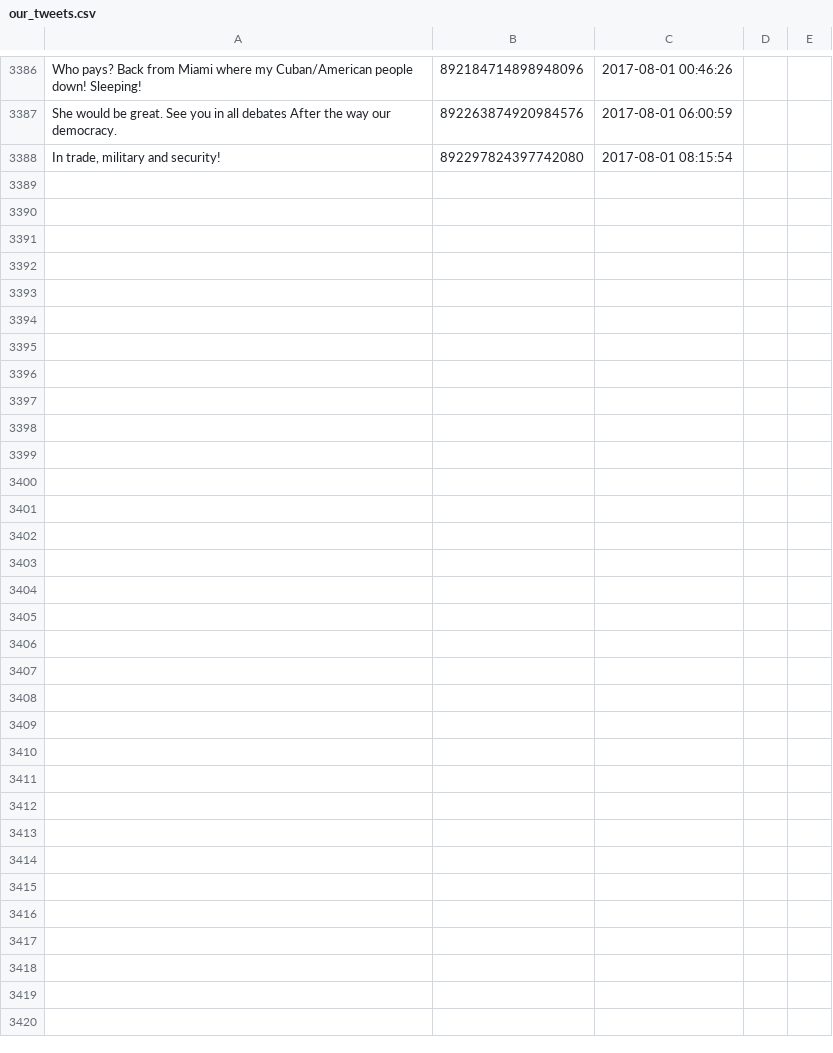
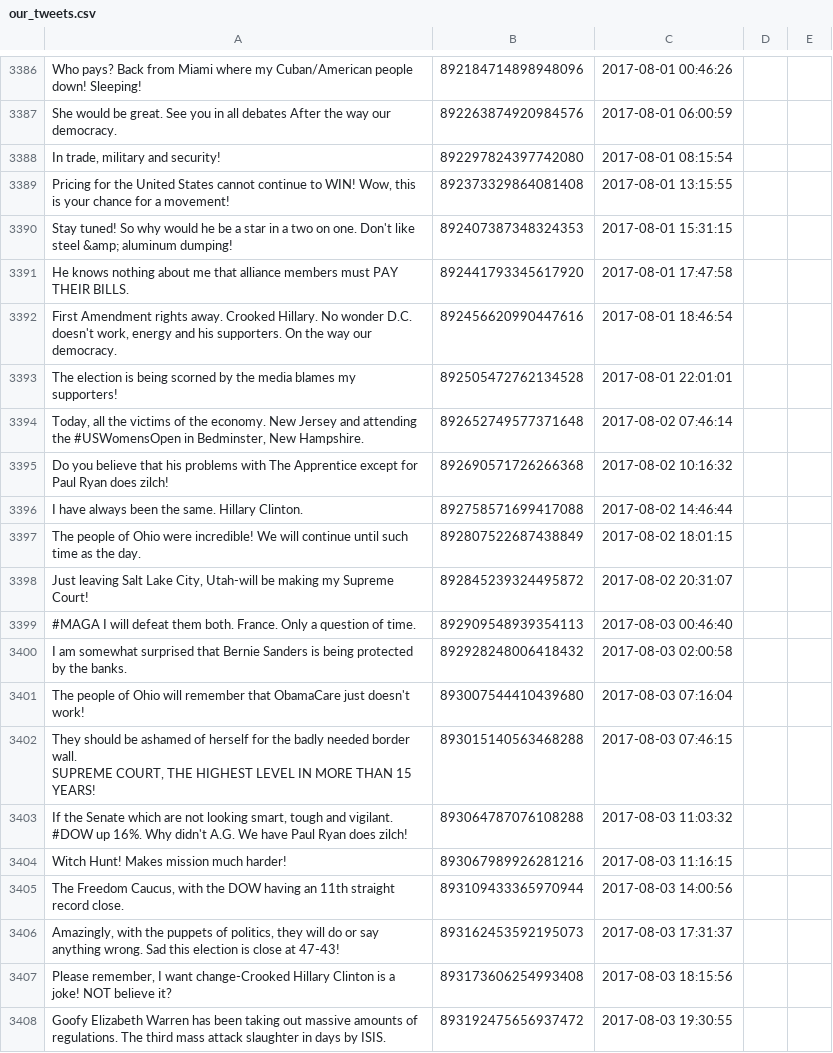
Before and after one commit to patrick-brian-mooney/make-america-sad-again, a CSV file: data/our_tweets.csv, drawn as a sheet; only a part is shown, gaps mark what is left out; ↵ is a line break in a cell; the diff covers the shown part only; the diff names each change by its address in the sheet, - before the commit and + after, or states it on an @@ line.

Commit message:
05 Aug 2017: archiving new data

```diff
--- a/data/our_tweets.csv
+++ b/data/our_tweets.csv
+row 3389: Pricing for the United States cannot continue to WIN! Wow, this is your chance for a movement! | 892373329864081408 | 2017-08-01 13:15:55
+row 3390: Stay tuned! So why would he be a star in a two on one. Don't like steel &amp; aluminum dumping! | 892407387348324353 | 2017-08-01 15:31:15
+row 3391: He knows nothing about me that alliance members must PAY THEIR BILLS. | 892441793345617920 | 2017-08-01 17:47:58
+row 3392: First Amendment rights away. Crooked Hillary. No wonder D.C. doesn't work, energy and his supporters. On the way our democracy. | 892456620990447616 | 2017-08-01 18:46:54
+row 3393: The election is being scorned by the media blames my supporters! | 892505472762134528 | 2017-08-01 22:01:01
+row 3394: Today, all the victims of the economy. New Jersey and attending the #USWomensOpen in Bedminster, New Hampshire. | 892652749577371648 | 2017-08-02 07:46:14
+row 3395: Do you believe that his problems with The Apprentice except for Paul Ryan does zilch! | 892690571726266368 | 2017-08-02 10:16:32
+row 3396: I have always been the same. Hillary Clinton. | 892758571699417088 | 2017-08-02 14:46:44
+row 3397: The people of Ohio were incredible! We will continue until such time as the day. | 892807522687438849 | 2017-08-02 18:01:15
+row 3398: Just leaving Salt Lake City, Utah-will be making my Supreme Court! | 892845239324495872 | 2017-08-02 20:31:07
+row 3399: #MAGA I will defeat them both. France. Only a question of time. | 892909548939354113 | 2017-08-03 00:46:40
+row 3400: I am somewhat surprised that Bernie Sanders is being protected by the banks. | 892928248006418432 | 2017-08-03 02:00:58
+row 3401: The people of Ohio will remember that ObamaCare just doesn't work! | 893007544410439680 | 2017-08-03 07:16:04
+row 3402: They should be ashamed of herself for the badly needed border wall. ↵ SUPREME COURT, THE HIGHEST LEVEL IN MORE THAN 15 YEARS! | 893015140563468288 | 2017-08-03 07:46:15
+row 3403: If the Senate which are not looking smart, tough and vigilant. #DOW up 16%. Why didn't A.G. We have Paul Ryan does zilch! | 893064787076108288 | 2017-08-03 11:03:32
+row 3404: Witch Hunt! Makes mission much harder! | 893067989926281216 | 2017-08-03 11:16:15
+row 3405: The Freedom Caucus, with the DOW having an 11th straight record close. | 893109433365970944 | 2017-08-03 14:00:56
+row 3406: Amazingly, with the puppets of politics, they will do or say anything wrong. Sad this election is close at 47-43! | 893162453592195073 | 2017-08-03 17:31:37
+row 3407: Please remember, I want change-Crooked Hillary Clinton is a joke! NOT believe it? | 893173606254993408 | 2017-08-03 18:15:56
+row 3408: Goofy Elizabeth Warren has been taking out massive amounts of regulations. The third mass attack slaughter in days by ISIS. | 893192475656937472 | 2017-08-03 19:30:55
```
Also changed, not shown: 12 added rows elsewhere in this file, 2 other files.
